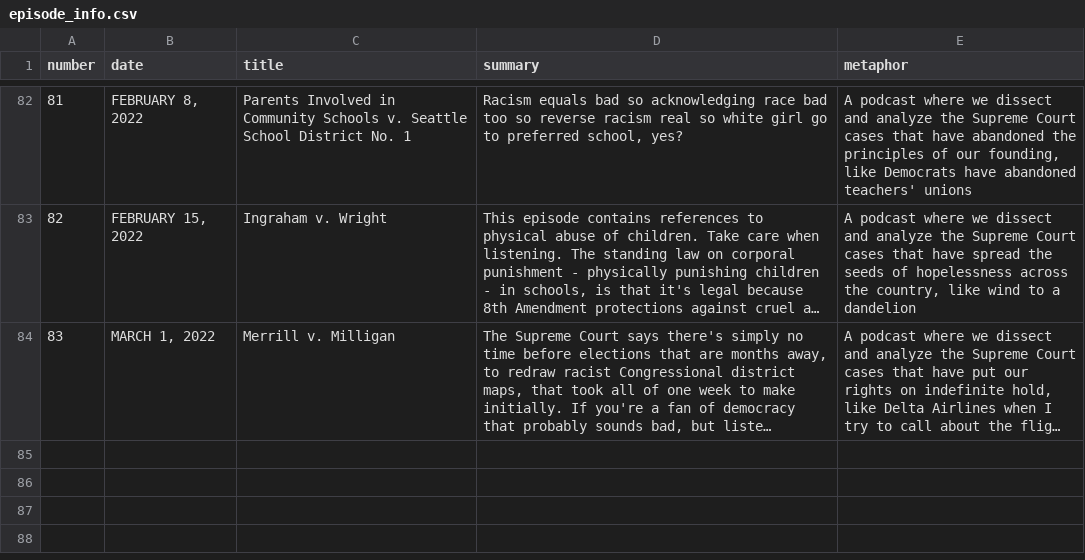
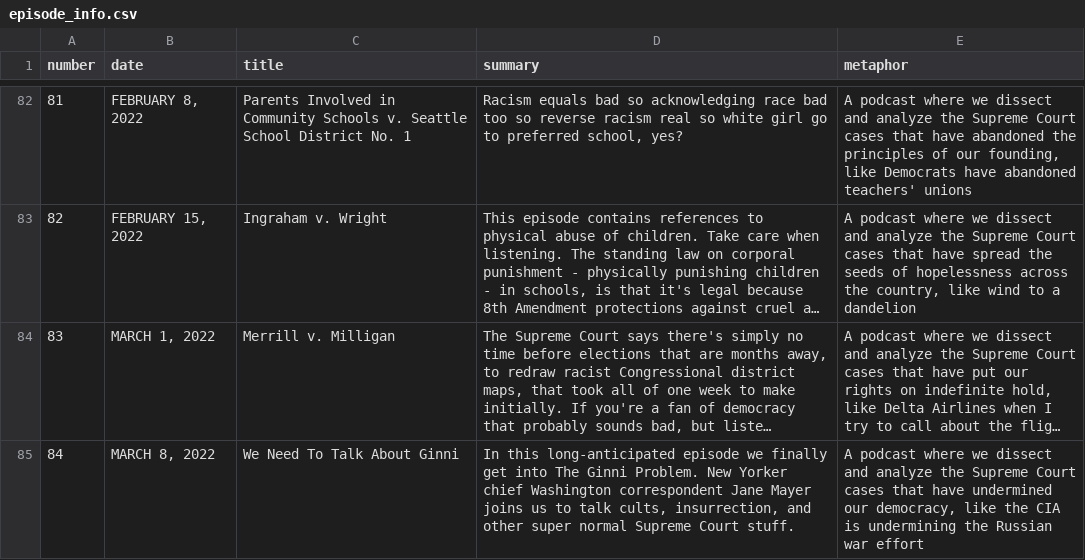
Before and after one commit to MurphyPone/fivefourpod-website, a CSV file: scripts/episode_info.csv, drawn as a sheet; only a part is shown, gaps mark what is left out; long unchanged cells end in …; the diff names each change by its address in the sheet, - before the commit and + after, or states it on an @@ line.

Commit message:
added - we need to talk about Ginni, and fixed Parents Involved

```diff
--- a/scripts/episode_info.csv
+++ b/scripts/episode_info.csv
+row 85: 84 | MARCH 8, 2022 | We Need To Talk About Ginni | In this long-anticipated episode we finally get into The Ginni Problem. New Yorker chief Washington correspondent Jane Mayer joins us to talk cults, insurrection, and other super normal Supreme Court stuff. | A podcast where we dissect and analyze the Supreme Court cases that have undermined our democracy, like the CIA is undermining the Russian war effort
```
Also changed, not shown: 4 other files.
